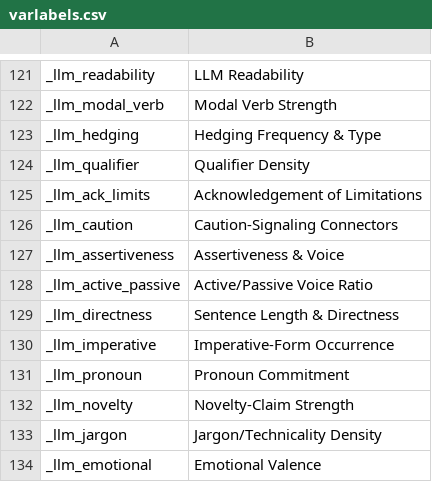
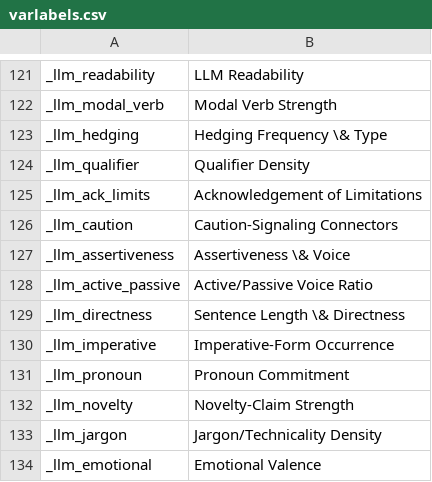
Before and after one commit to austin7384/tonal_analysis, a CSV file: data/raw/hengel_labels/varlabels.csv, drawn as a sheet; only a part is shown, gaps mark what is left out; the diff covers the shown part only.

```diff
--- a/data/raw/hengel_labels/varlabels.csv
+++ b/data/raw/hengel_labels/varlabels.csv
@@ -122,3 +122,3 @@ _llm_readability, "LLM Readability"
 _llm_modal_verb, "Modal Verb Strength"
-_llm_hedging, "Hedging Frequency & Type"
+_llm_hedging, "Hedging Frequency \& Type"
 _llm_qualifier, "Qualifier Density"
@@ -126,5 +126,5 @@ _llm_ack_limits, "Acknowledgement of Limitations"
 _llm_caution, "Caution-Signaling Connectors"
-_llm_assertiveness, "Assertiveness & Voice"
+_llm_assertiveness, "Assertiveness \& Voice"
 _llm_active_passive, "Active/Passive Voice Ratio"
-_llm_directness, "Sentence Length & Directness"
+_llm_directness, "Sentence Length \& Directness"
 _llm_imperative, "Imperative-Form Occurrence"
```
Also changed, not shown: 13 edited cells elsewhere in this file, 27 other files.
